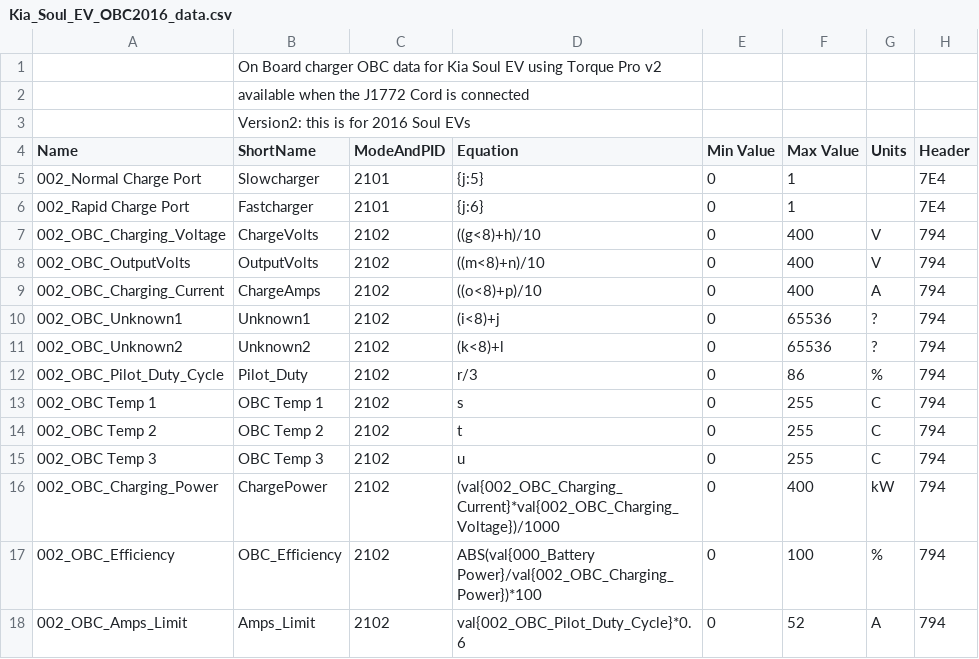
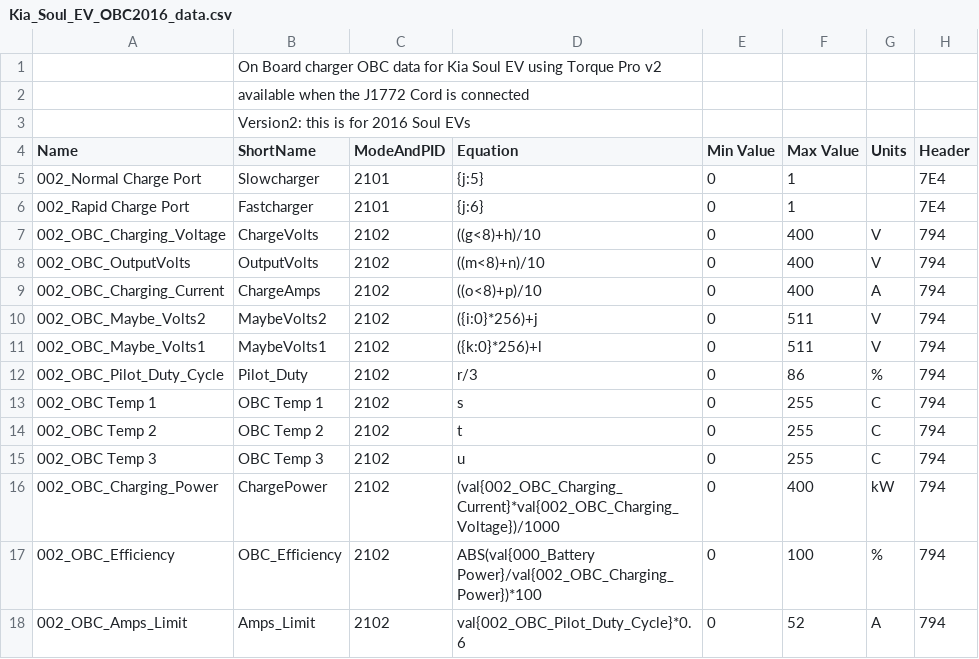
Before and after one commit to pemessier/KiaSoulEV_Torque, a CSV file: extendedpids/Kia_Soul_EV_OBC2016_data.csv, drawn as a sheet; removed rows and columns are numbered as before the commit, all else as after; the diff names each change by its address in the sheet, - before the commit and + after, or states it on an @@ line.

```diff
--- a/extendedpids/Kia_Soul_EV_OBC2016_data.csv
+++ b/extendedpids/Kia_Soul_EV_OBC2016_data.csv
-row 10: 002_OBC_Unknown1 | Unknown1 | 2102 | (i<8)+j | 0 | 65536 | ? | 794
-row 11: 002_OBC_Unknown2 | Unknown2 | 2102 | (k<8)+l | 0 | 65536 | ? | 794
+row 10: 002_OBC_Maybe_Volts2 | MaybeVolts2 | 2102 | ({i:0}*256)+j | 0 | 511 | V | 794
+row 11: 002_OBC_Maybe_Volts1 | MaybeVolts1 | 2102 | ({k:0}*256)+l | 0 | 511 | V | 794
```
Also changed, not shown: extendedpids/Kia_Soul_EV_OBC2015_data.csv, 1 other file.
